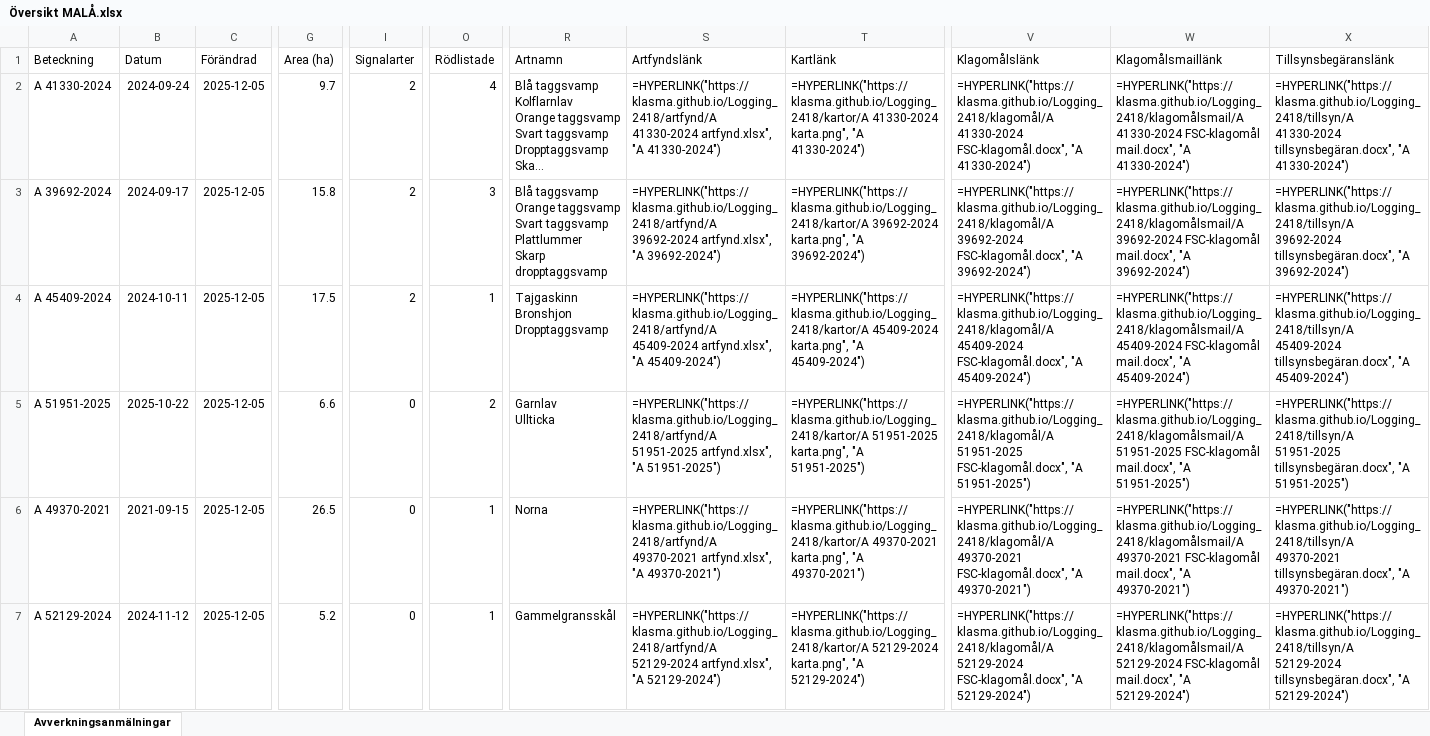
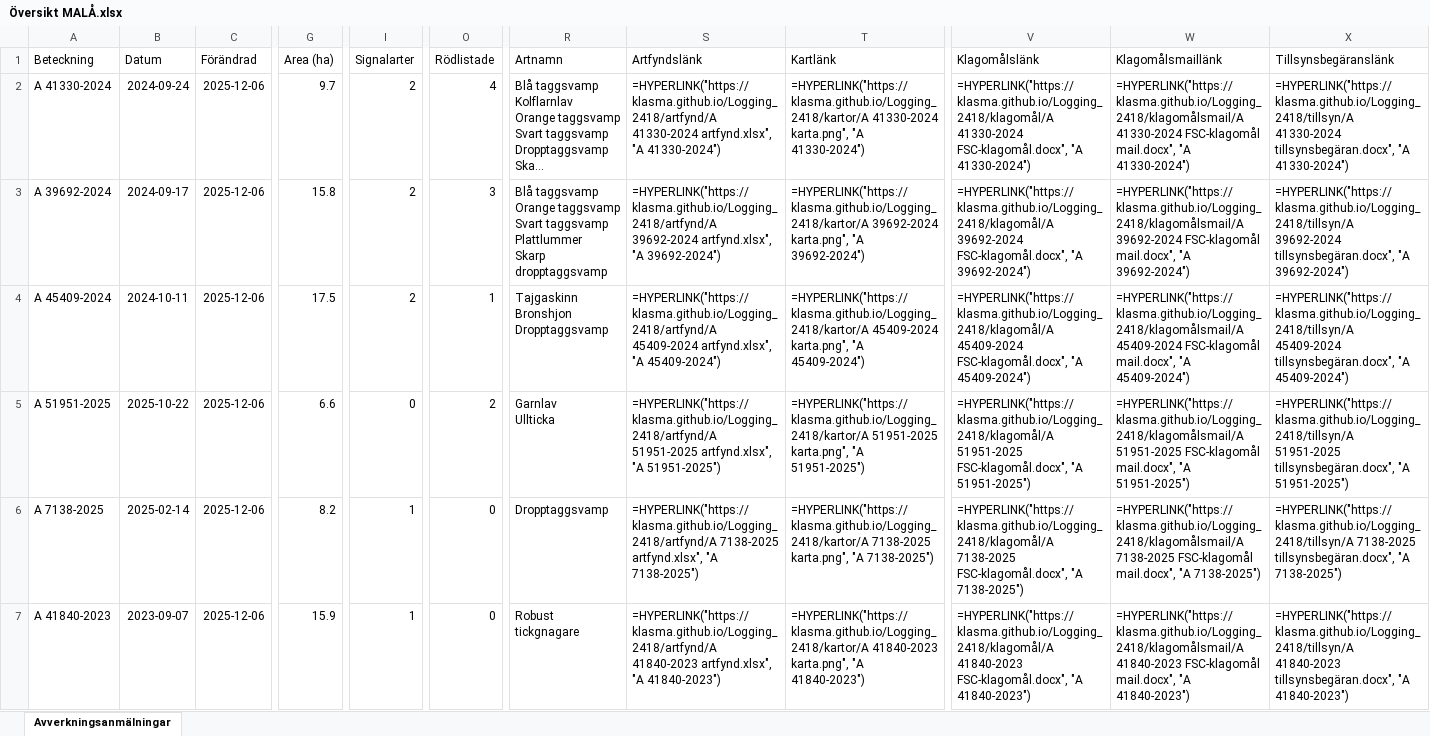
Before and after one commit to klasma/Logging_2418, an Excel workbook: Översikt MALÅ.xlsx, sheet Avverkningsanmälningar, drawn as a sheet; only a part is shown, gaps mark what is left out; long unchanged cells end in …; values as stored, in another font and other column widths than the file's, no borders; formulas without a stored value are shown as written; the diff covers the shown part only; the diff names each change by its address in the sheet, - before the commit and + after, or states it on an @@ line.

```diff
--- a/Översikt MALÅ.xlsx (sheet Avverkningsanmälningar)
+++ b/Översikt MALÅ.xlsx (sheet Avverkningsanmälningar)
-C2:C7 (Förändrad): 2025-12-05
+C2:C7 (Förändrad): 2025-12-06
-A6 (Beteckning): A 49370-2021
+A6 (Beteckning): A 7138-2025
-B6 (Datum): 2021-09-15
+B6 (Datum): 2025-02-14
-G6 (Area (ha)): 26.5
+G6 (Area (ha)): 8.2
-I6:I7 (Signalarter): 0
+I6:I7 (Signalarter): 1
-O6:O7 (Rödlistade): 1
+O6:O7 (Rödlistade): 0
-R6 (Artnamn): Norna
+R6 (Artnamn): Dropptaggsvamp
-S6 (Artfyndslänk): =HYPERLINK("https://klasma.github.io/Logging_2418/artfynd/A 49370-2021 artfynd.xlsx", "A 49370-2021")
+S6 (Artfyndslänk): =HYPERLINK("https://klasma.github.io/Logging_2418/artfynd/A 7138-2025 artfynd.xlsx", "A 7138-2025")
-T6 (Kartlänk): =HYPERLINK("https://klasma.github.io/Logging_2418/kartor/A 49370-2021 karta.png", "A 49370-2021")
+T6 (Kartlänk): =HYPERLINK("https://klasma.github.io/Logging_2418/kartor/A 7138-2025 karta.png", "A 7138-2025")
-V6 (Klagomålslänk): =HYPERLINK("https://klasma.github.io/Logging_2418/klagomål/A 49370-2021 FSC-klagomål.docx", "A 49370-2021")
+V6 (Klagomålslänk): =HYPERLINK("https://klasma.github.io/Logging_2418/klagomål/A 7138-2025 FSC-klagomål.docx", "A 7138-2025")
-W6 (Klagomålsmaillänk): =HYPERLINK("https://klasma.github.io/Logging_2418/klagomålsmail/A 49370-2021 FSC-klagomål mail.docx", "A 49370-2021")
+W6 (Klagomålsmaillänk): =HYPERLINK("https://klasma.github.io/Logging_2418/klagomålsmail/A 7138-2025 FSC-klagomål mail.docx", "A 7138-2025")
-X6 (Tillsynsbegäranslänk): =HYPERLINK("https://klasma.github.io/Logging_2418/tillsyn/A 49370-2021 tillsynsbegäran.docx", "A 49370-2021")
+X6 (Tillsynsbegäranslänk): =HYPERLINK("https://klasma.github.io/Logging_2418/tillsyn/A 7138-2025 tillsynsbegäran.docx", "A 7138-2025")
-A7 (Beteckning): A 52129-2024
+A7 (Beteckning): A 41840-2023
-B7 (Datum): 2024-11-12
+B7 (Datum): 2023-09-07
-G7 (Area (ha)): 5.2
+G7 (Area (ha)): 15.9
-R7 (Artnamn): Gammelgransskål
+R7 (Artnamn): Robust tickgnagare
-S7 (Artfyndslänk): =HYPERLINK("https://klasma.github.io/Logging_2418/artfynd/A 52129-2024 artfynd.xlsx", "A 52129-2024")
+S7 (Artfyndslänk): =HYPERLINK("https://klasma.github.io/Logging_2418/artfynd/A 41840-2023 artfynd.xlsx", "A 41840-2023")
-T7 (Kartlänk): =HYPERLINK("https://klasma.github.io/Logging_2418/kartor/A 52129-2024 karta.png", "A 52129-2024")
+T7 (Kartlänk): =HYPERLINK("https://klasma.github.io/Logging_2418/kartor/A 41840-2023 karta.png", "A 41840-2023")
-V7 (Klagomålslänk): =HYPERLINK("https://klasma.github.io/Logging_2418/klagomål/A 52129-2024 FSC-klagomål.docx", "A 52129-2024")
+V7 (Klagomålslänk): =HYPERLINK("https://klasma.github.io/Logging_2418/klagomål/A 41840-2023 FSC-klagomål.docx", "A 41840-2023")
-W7 (Klagomålsmaillänk): =HYPERLINK("https://klasma.github.io/Logging_2418/klagomålsmail/A 52129-2024 FSC-klagomål mail.docx", "A 52129-2024")
+W7 (Klagomålsmaillänk): =HYPERLINK("https://klasma.github.io/Logging_2418/klagomålsmail/A 41840-2023 FSC-klagomål mail.docx", "A 41840-2023")
-X7 (Tillsynsbegäranslänk): =HYPERLINK("https://klasma.github.io/Logging_2418/tillsyn/A 52129-2024 tillsynsbegäran.docx", "A 52129-2024")
+X7 (Tillsynsbegäranslänk): =HYPERLINK("https://klasma.github.io/Logging_2418/tillsyn/A 41840-2023 tillsynsbegäran.docx", "A 41840-2023")
```
Also changed, not shown: 1765 edited cells elsewhere in this sheet, artfynd/A 39692-2024 artfynd.xlsx, artfynd/A 41330-2024 artfynd.xlsx, 54 other files.
